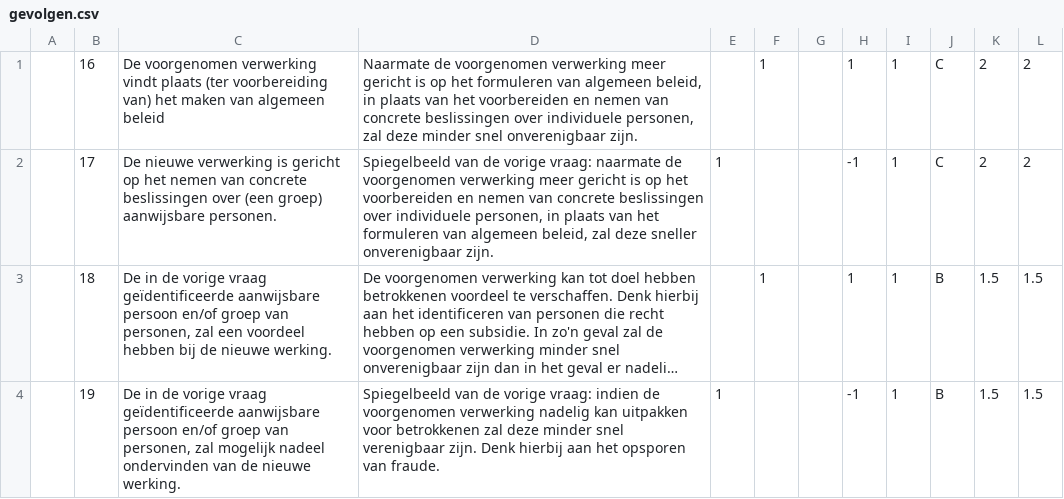
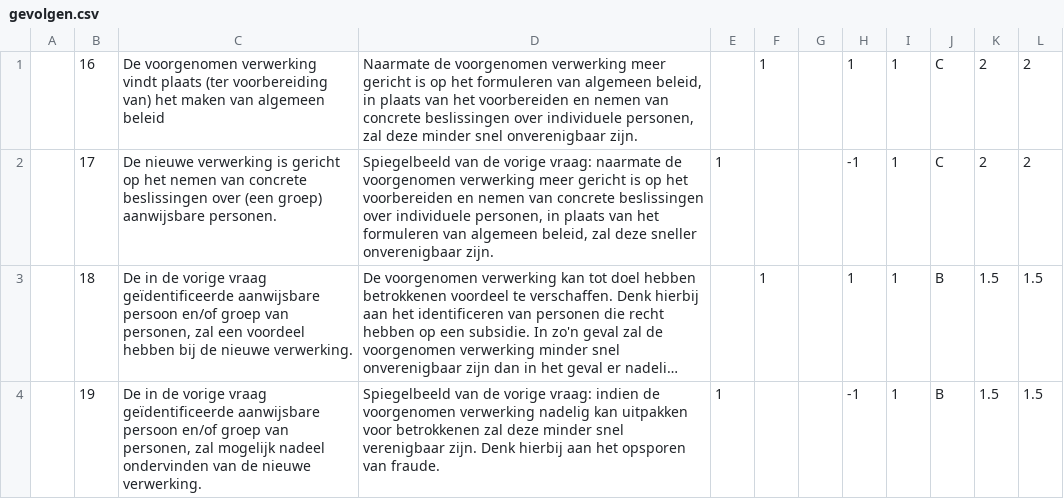
Before and after one commit to Geonovum/privacytool, a CSV file: src/csv/gevolgen.csv, drawn as a sheet; long unchanged cells end in …; the diff names each change by its address in the sheet, - before the commit and + after, or states it on an @@ line.

```diff
--- a/src/csv/gevolgen.csv
+++ b/src/csv/gevolgen.csv
-C3: …de nieuwe werking.
+C3: …de nieuwe verwerking.
-C4: …de nieuwe werking.
+C4: …de nieuwe verwerking.
```
Also changed, not shown: src/csv/verkrijging.csv, 5 other files.
